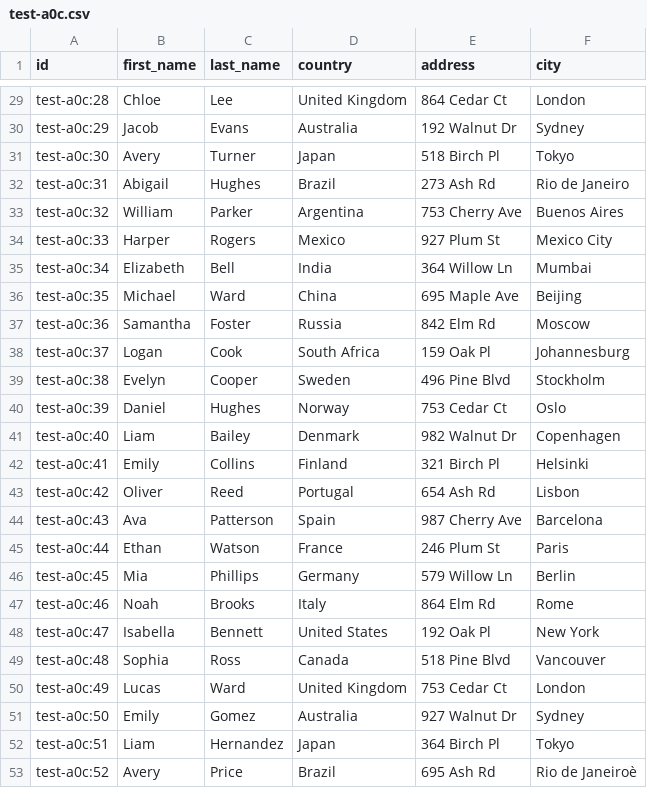
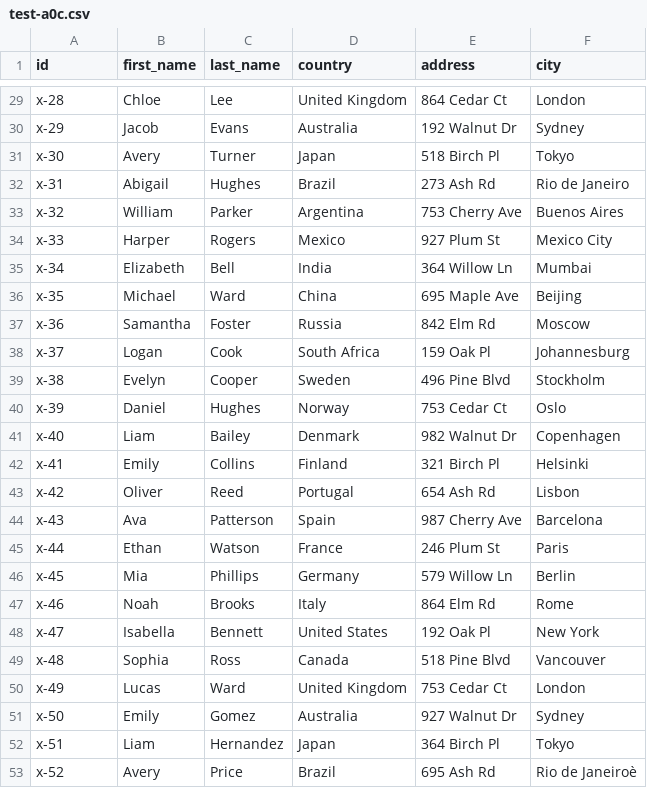
Before and after one commit to sawcce/databytheriver, a CSV file: shard/test-a0c.csv, drawn as a sheet; only a part is shown, gaps mark what is left out; the diff covers the shown part only; the diff names each change by its address in the sheet, - before the commit and + after, or states it on an @@ line.

```diff
--- a/shard/test-a0c.csv
+++ b/shard/test-a0c.csv
-A29 (id): test-a0c:28
+A29 (id): x-28
-A30 (id): test-a0c:29
+A30 (id): x-29
-A31 (id): test-a0c:30
+A31 (id): x-30
-A32 (id): test-a0c:31
+A32 (id): x-31
-A33 (id): test-a0c:32
+A33 (id): x-32
-A34 (id): test-a0c:33
+A34 (id): x-33
-A35 (id): test-a0c:34
+A35 (id): x-34
-A36 (id): test-a0c:35
+A36 (id): x-35
-A37 (id): test-a0c:36
+A37 (id): x-36
-A38 (id): test-a0c:37
+A38 (id): x-37
-A39 (id): test-a0c:38
+A39 (id): x-38
-A40 (id): test-a0c:39
+A40 (id): x-39
-A41 (id): test-a0c:40
+A41 (id): x-40
-A42 (id): test-a0c:41
+A42 (id): x-41
-A43 (id): test-a0c:42
+A43 (id): x-42
-A44 (id): test-a0c:43
+A44 (id): x-43
-A45 (id): test-a0c:44
+A45 (id): x-44
-A46 (id): test-a0c:45
+A46 (id): x-45
-A47 (id): test-a0c:46
+A47 (id): x-46
-A48 (id): test-a0c:47
+A48 (id): x-47
-A49 (id): test-a0c:48
+A49 (id): x-48
-A50 (id): test-a0c:49
+A50 (id): x-49
-A51 (id): test-a0c:50
+A51 (id): x-50
-A52 (id): test-a0c:51
+A52 (id): x-51
-A53 (id): test-a0c:52
+A53 (id): x-52
```
Also changed, not shown: 27 edited cells elsewhere in this file, shard/test-b1d.csv.
